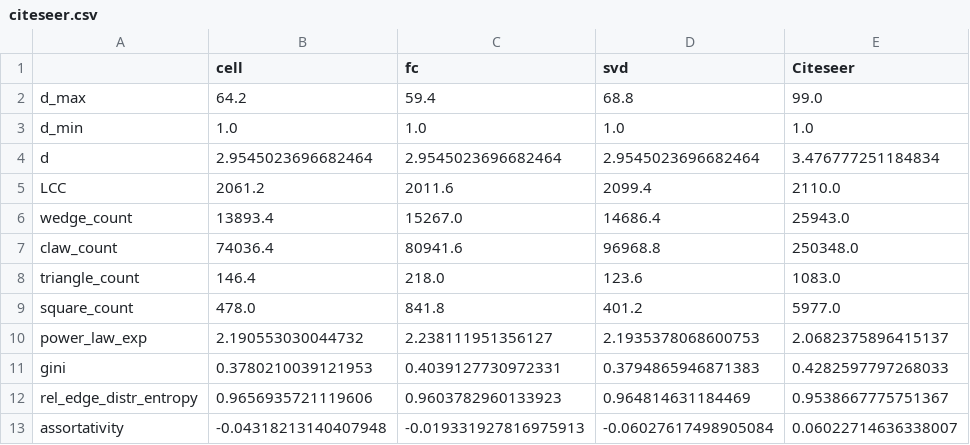
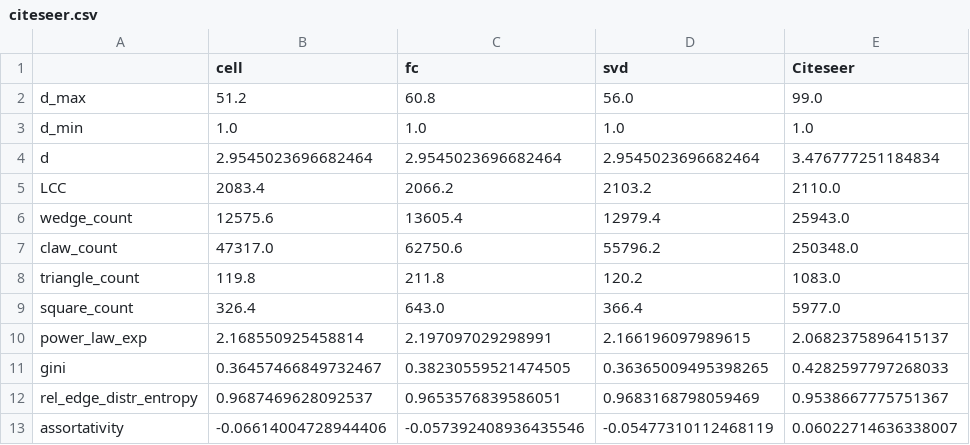
Before and after one commit to sverdoot/netgan-without-gan, a CSV file: logs/citeseer.csv, drawn as a sheet; only a part is shown; the diff covers the shown part only.

```diff
--- a/logs/citeseer.csv
+++ b/logs/citeseer.csv
@@ -1,13 +1,13 @@
 ,cell,fc,svd,Citeseer
-d_max,64.2,59.4,68.8,99.0
+d_max,51.2,60.8,56.0,99.0
 d_min,1.0,1.0,1.0,1.0
 d,2.9545023696682464,2.9545023696682464,2.9545023696682464,3.476777251184834
-LCC,2061.2,2011.6,2099.4,2110.0
-wedge_count,13893.4,15267.0,14686.4,25943.0
-claw_count,74036.4,80941.6,96968.8,250348.0
-triangle_count,146.4,218.0,123.6,1083.0
-square_count,478.0,841.8,401.2,5977.0
-power_law_exp,2.190553030044732,2.238111951356127,2.1935378068600753,2.0682375896415137
-gini,0.3780210039121953,0.4039127730972331,0.3794865946871383,0.4282597797268033
-rel_edge_distr_entropy,0.9656935721119606,0.9603782960133923,0.964814631184469,0.9538667775751367
-assortativity,-0.04318213140407948,-0.019331927816975913,-0.06027617498905084,0.06022714636338007
+LCC,2083.4,2066.2,2103.2,2110.0
+wedge_count,12575.6,13605.4,12979.4,25943.0
+claw_count,47317.0,62750.6,55796.2,250348.0
+triangle_count,119.8,211.8,120.2,1083.0
+square_count,326.4,643.0,366.4,5977.0
+power_law_exp,2.168550925458814,2.197097029298991,2.166196097989615,2.0682375896415137
+gini,0.36457466849732467,0.38230559521474505,0.36365009495398265,0.4282597797268033
+rel_edge_distr_entropy,0.9687469628092537,0.9653576839586051,0.9683168798059469,0.9538667775751367
+assortativity,-0.06614004728944406,-0.057392408936435546,-0.05477310112468119,0.06022714636338007
```
Also changed, not shown: 15 edited cells elsewhere in this file, logs/cora_ml.csv, logs/polblogs.csv, 2 other files.
